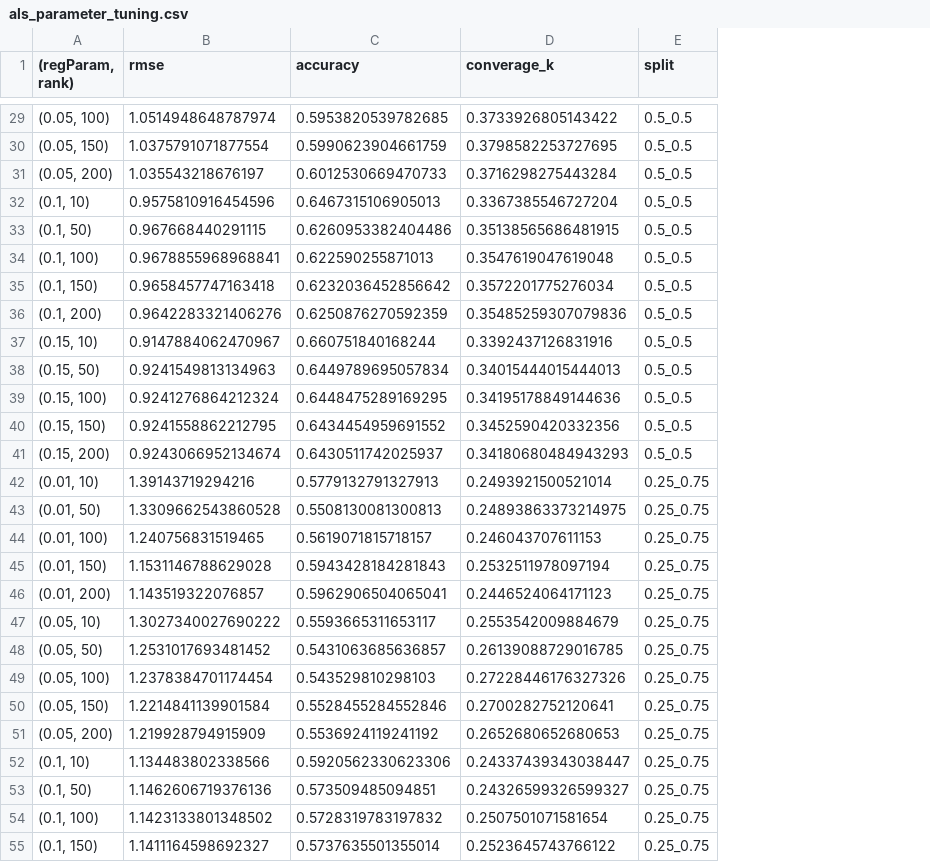
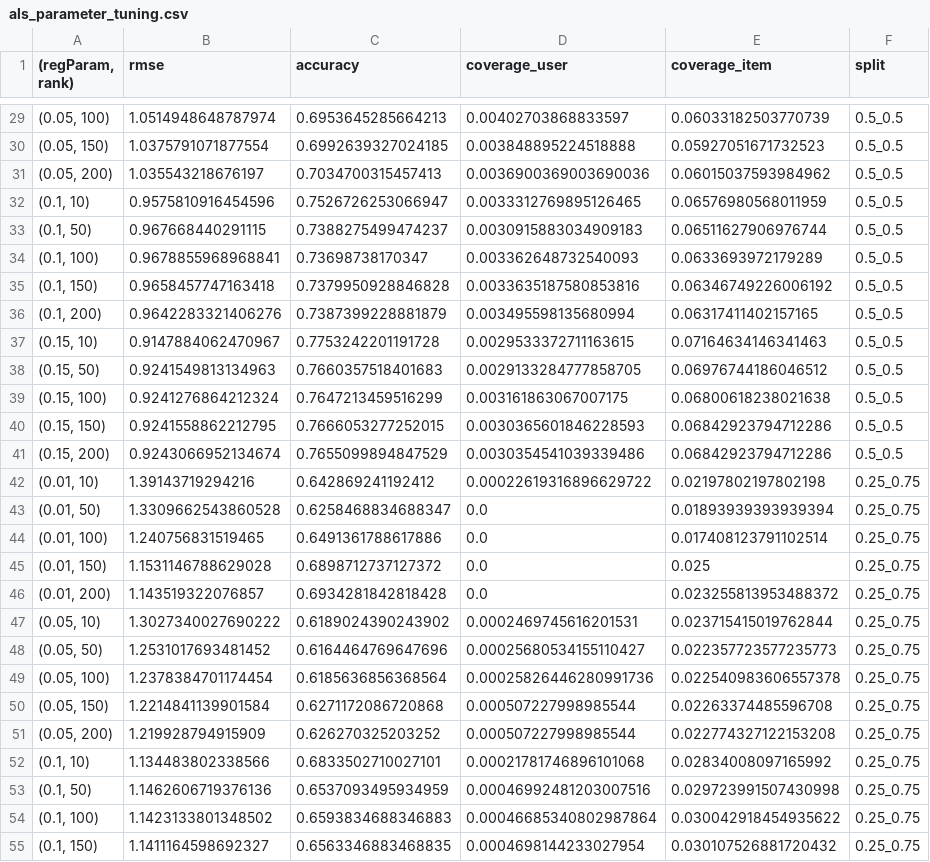
Before and after one commit to syeehyn/personalization-system, a CSV file: data/processed/als_parameter_tuning.csv, drawn as a sheet; only a part is shown, gaps mark what is left out; removed rows and columns are numbered as before the commit, all else as after; the diff covers the shown part only; the diff names each change by its address in the sheet, - before the commit and + after, or states it on an @@ line.

```diff
--- a/data/processed/als_parameter_tuning.csv
+++ b/data/processed/als_parameter_tuning.csv
-column D (converage_k), rows 29-55: 0.3733926805143422 | 0.3798582253727695 | 0.3716298275443284 | 0.3367385546727204 | 0.35138565686481915 | 0.3547619047619048 | 0.3572201775276034 | 0.35485259307079836 | 0.3392437126831916 | 0.34015444015444013 | 0.34195178849144636 | 0.3452590420332356 | 0.34180680484943293 | 0.2493921500521014 | 0.24893863373214975 | 0.246043707611153 | 0.2532511978097194 | 0.2446524064171123 | 0.2553542009884679 | 0.26139088729016785 | 0.27228446176327326 | 0.2700282752120641 | 0.2652680652680653 | 0.24337439343038447 | 0.24326599326599327 | 0.2507501071581654 | 0.2523645743766122
+column D (coverage_user), rows 29-55: 0.00402703868833597 | 0.003848895224518888 | 0.0036900369003690036 | 0.0033312769895126465 | 0.0030915883034909183 | 0.003362648732540093 | 0.0033635187580853816 | 0.003495598135680994 | 0.0029533372711163615 | 0.0029133284777858705 | 0.003161863067007175 | 0.0030365601846228593 | 0.0030354541039339486 | 0.00022619316896629722 | 0.0 | 0.0 | 0.0 | 0.0 | 0.0002469745616201531 | 0.00025680534155110427 | 0.00025826446280991736 | 0.000507227998985544 | 0.000507227998985544 | 0.00021781746896101068 | 0.00046992481203007516 | 0.00046685340802987864 | 0.0004698144233027954
+column E (coverage_item), rows 29-55: 0.06033182503770739 | 0.05927051671732523 | 0.06015037593984962 | 0.06576980568011959 | 0.06511627906976744 | 0.0633693972179289 | 0.06346749226006192 | 0.06317411402157165 | 0.07164634146341463 | 0.06976744186046512 | 0.06800618238021638 | 0.06842923794712286 | 0.06842923794712286 | 0.02197802197802198 | 0.01893939393939394 | 0.017408123791102514 | 0.025 | 0.023255813953488372 | 0.023715415019762844 | 0.022357723577235773 | 0.022540983606557378 | 0.02263374485596708 | 0.022774327122153208 | 0.02834008097165992 | 0.029723991507430998 | 0.030042918454935622 | 0.030107526881720432
-C29 (accuracy): 0.5953820539782685
+C29 (accuracy): 0.6953645285664213
-C30 (accuracy): 0.5990623904661759
+C30 (accuracy): 0.6992639327024185
-C31 (accuracy): 0.6012530669470733
+C31 (accuracy): 0.7034700315457413
-C32 (accuracy): 0.6467315106905013
+C32 (accuracy): 0.7526726253066947
-C33 (accuracy): 0.6260953382404486
+C33 (accuracy): 0.7388275499474237
-C34 (accuracy): 0.622590255871013
+C34 (accuracy): 0.73698738170347
-C35 (accuracy): 0.6232036452856642
+C35 (accuracy): 0.7379950928846828
-C36 (accuracy): 0.6250876270592359
+C36 (accuracy): 0.7387399228881879
-C37 (accuracy): 0.660751840168244
+C37 (accuracy): 0.7753242201191728
-C38 (accuracy): 0.6449789695057834
+C38 (accuracy): 0.7660357518401683
-C39 (accuracy): 0.6448475289169295
+C39 (accuracy): 0.7647213459516299
-C40 (accuracy): 0.6434454959691552
+C40 (accuracy): 0.7666053277252015
-C41 (accuracy): 0.6430511742025937
+C41 (accuracy): 0.7655099894847529
-C42 (accuracy): 0.5779132791327913
+C42 (accuracy): 0.642869241192412
-C43 (accuracy): 0.5508130081300813
+C43 (accuracy): 0.6258468834688347
-C44 (accuracy): 0.5619071815718157
+C44 (accuracy): 0.6491361788617886
-C45 (accuracy): 0.5943428184281843
+C45 (accuracy): 0.6898712737127372
-C46 (accuracy): 0.5962906504065041
+C46 (accuracy): 0.6934281842818428
-C47 (accuracy): 0.5593665311653117
+C47 (accuracy): 0.6189024390243902
-C48 (accuracy): 0.5431063685636857
+C48 (accuracy): 0.6164464769647696
-C49 (accuracy): 0.543529810298103
+C49 (accuracy): 0.6185636856368564
-C50 (accuracy): 0.5528455284552846
+C50 (accuracy): 0.6271172086720868
-C51 (accuracy): 0.5536924119241192
+C51 (accuracy): 0.626270325203252
-C52 (accuracy): 0.5920562330623306
+C52 (accuracy): 0.6833502710027101
-C53 (accuracy): 0.573509485094851
+C53 (accuracy): 0.6537093495934959
-C54 (accuracy): 0.5728319783197832
+C54 (accuracy): 0.6593834688346883
-C55 (accuracy): 0.5737635501355014
+C55 (accuracy): 0.6563346883468835
```
Also changed, not shown: 33 edited cells elsewhere in this file, 2 other files.
